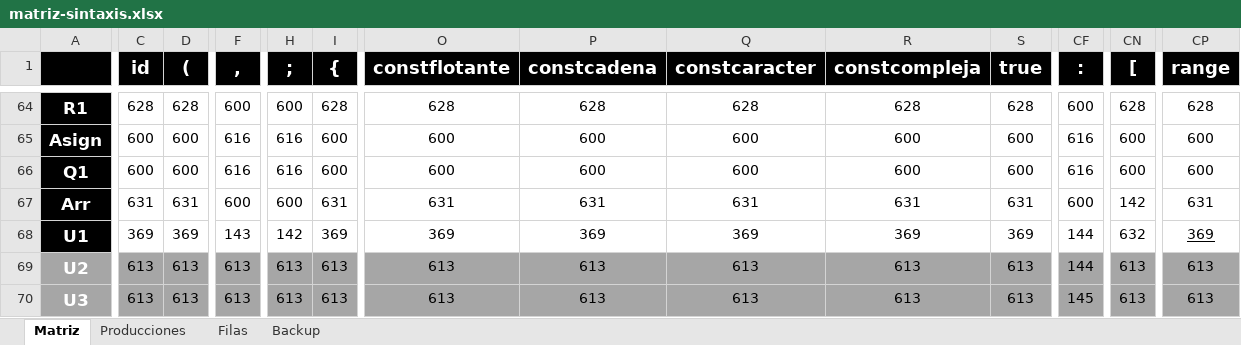
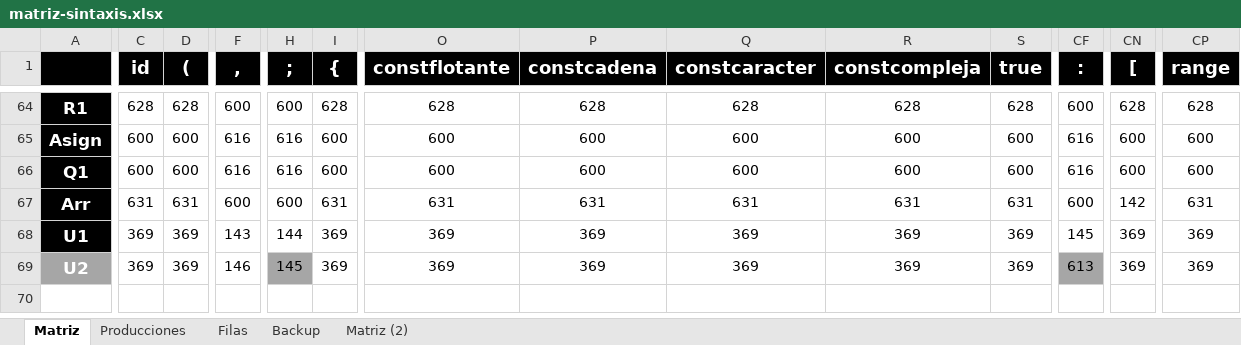
Before and after one commit to marcoalex98/Compilador, an Excel workbook: matriz-sintaxis.xlsx, sheet Matriz, drawn as a sheet; only a part is shown, gaps mark what is left out; values as stored, in another font and other column widths than the file's, no borders; conditional formats not drawn; rows hold the shown columns only; the diff covers the shown part only; the diff names each change by its address in the sheet, - before the commit and + after, or states it on an @@ line.

```diff
--- a/matriz-sintaxis.xlsx (sheet Matriz)
+++ b/matriz-sintaxis.xlsx (sheet Matriz)
+sheet tab: Matriz (2)
-H68 (;): 142
+H68 (;): 144
-CF68 (:): 144
+CF68 (:): 145
-CN68 ([): 632
+CN68 ([): 369
-CP68 underline: on
+CP68 underline: off
-C69 (id): 613
+C69 (id): 369
-C69:D69 fill: #A6A6A6
+C69:D69 fill: none
-D69 ((): 613
+D69 ((): 369
-F69 (,): 613
+F69 (,): 146
-F69 fill: #A6A6A6
+F69 fill: none
-H69 (;): 613
+H69 (;): 145
-I69 ({): 613
+I69 ({): 369
-I69 fill: #A6A6A6
+I69 fill: none
-O69 (constflotante): 613
+O69 (constflotante): 369
-O69:S69 fill: #A6A6A6
+O69:S69 fill: none
-P69 (constcadena): 613
+P69 (constcadena): 369
-Q69 (constcaracter): 613
+Q69 (constcaracter): 369
-R69 (constcompleja): 613
+R69 (constcompleja): 369
-S69 (true): 613
+S69 (true): 369
-CF69 (:): 144
+CF69 (:): 613
-CN69 ([): 613
+CN69 ([): 369
-CN69:CP69 fill: #A6A6A6
+CN69:CP69 fill: none
-CP69 (range): 613
+CP69 (range): 369
-row 70: U3 | 613 | 613 | 613 | 613 | 613 | 613 | 613 | 613 | 613 | 613 | 145 | 613 | 613
```
Also changed, not shown: 19 edited cells and cell formats elsewhere in this sheet, sheet Producciones, 26 other files.
